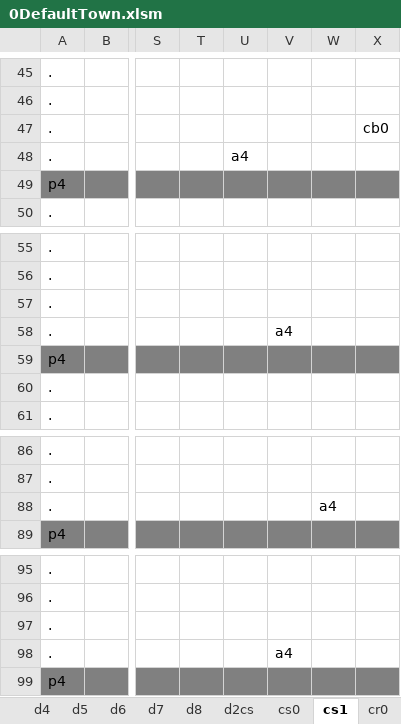
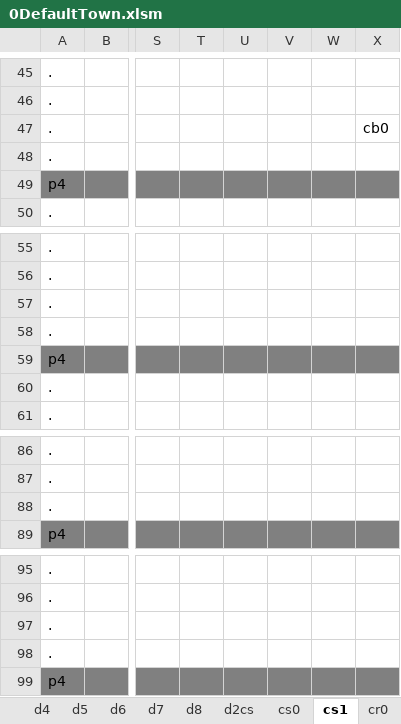
Before and after one commit to sandeepma1/Tappy-Town, an Excel workbook: Unity/LevelExcel/0DefaultTown.xlsm, sheet cs1, drawn as a sheet; only a part is shown, gaps mark what is left out; values as stored, in another font and other column widths than the file's, no borders; charts and pictures and conditional formats not drawn; the diff names each change by its address in the sheet, - before the commit and + after, or states it on an @@ line.

```diff
--- a/Unity/LevelExcel/0DefaultTown.xlsm (sheet cs1)
+++ b/Unity/LevelExcel/0DefaultTown.xlsm (sheet cs1)
-U48: a4
+U48: (empty)
-V58: a4
+V58: (empty)
-W88: a4
+W88: (empty)
-V98: a4
+V98: (empty)
```
Also changed, not shown: sheet d7, sheet d8, 3 other files.
